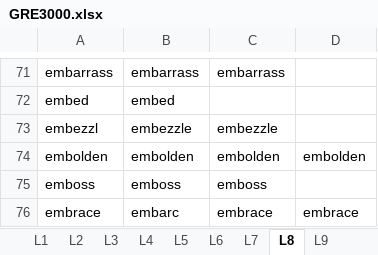
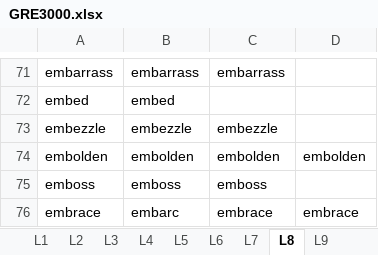
Before and after one commit to hfthair/gre_prepare, an Excel workbook: gre3000/GRE3000.xlsx, sheet L8, drawn as a sheet; only a part is shown, gaps mark what is left out; values as stored, in another font and other column widths than the file's, no borders; charts and pictures not drawn; the diff names each change by its address in the sheet, - before the commit and + after, or states it on an @@ line.

```diff
--- a/gre3000/GRE3000.xlsx (sheet L8)
+++ b/gre3000/GRE3000.xlsx (sheet L8)
-A73: embezzl
+A73: embezzle
```
Also changed, not shown: sheet L9, sheet L10, 3 other files.
